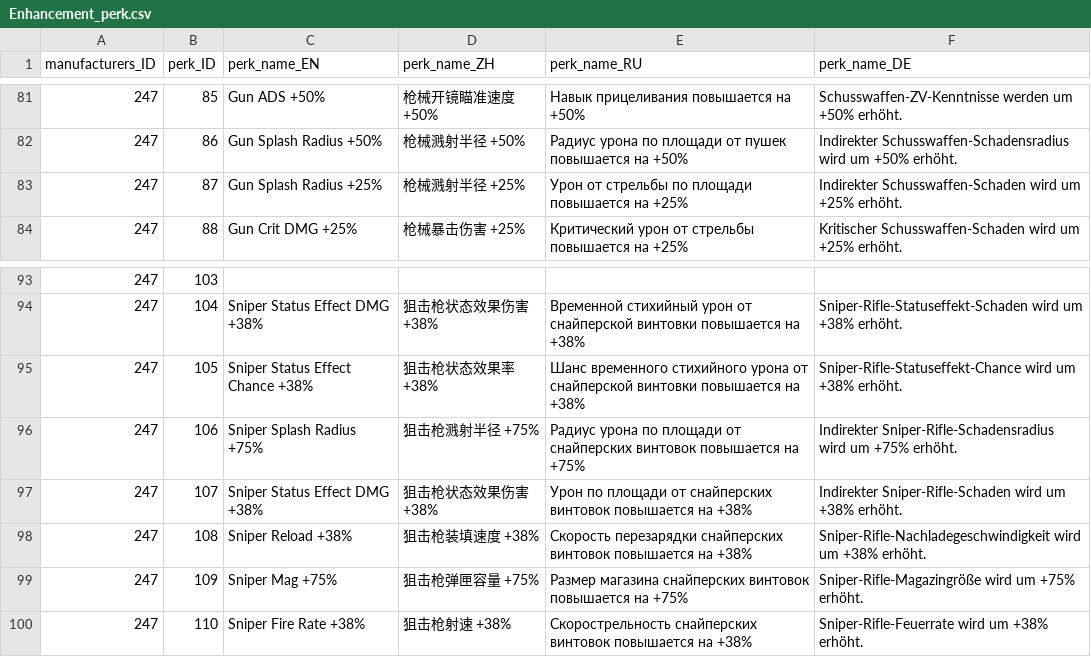
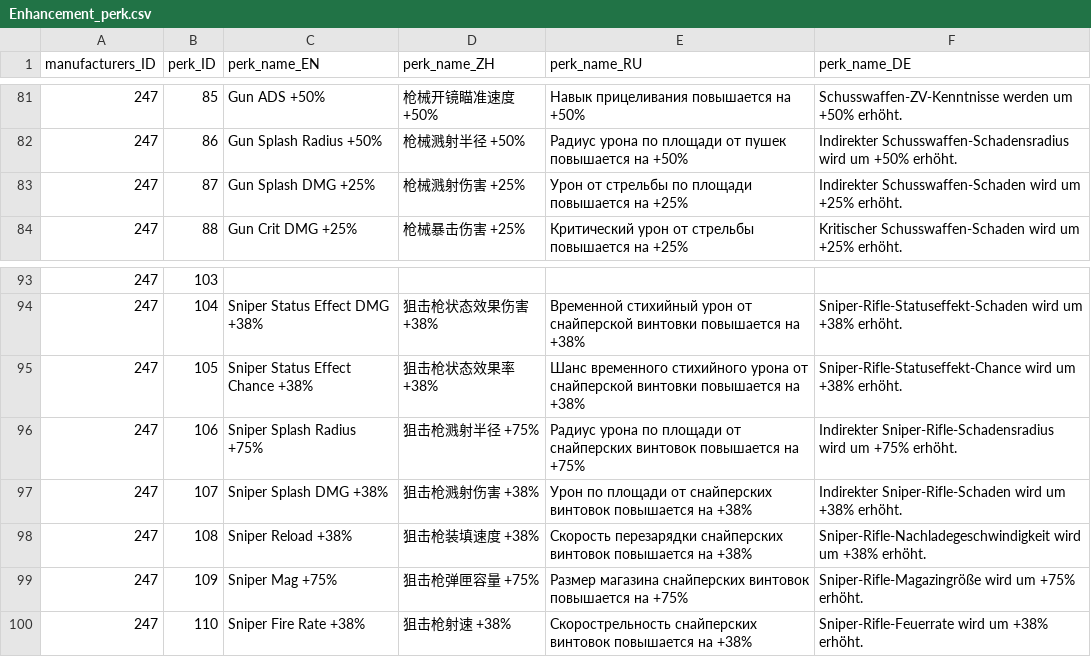
Before and after one commit to superexboom/Borderlands4-SaveEditor, a CSV file: data/enhancement/Enhancement_perk.csv, drawn as a sheet; only a part is shown, gaps mark what is left out.

```diff
--- a/data/enhancement/Enhancement_perk.csv
+++ b/data/enhancement/Enhancement_perk.csv
@@ -82,3 +82,3 @@ manufacturers_ID,perk_ID,perk_name_EN,perk_name_ZH,perk_name_RU,perk_name_DE
 247,86,Gun Splash Radius +50%,枪械溅射半径 +50%,Радиус урона по площади от пушек повышается на +50%,Indirekter Schusswaffen-Schadensradius wird um +50% erhöht.
-247,87,Gun Splash Radius +25%,枪械溅射半径 +25%,Урон от стрельбы по площади повышается на +25%,Indirekter Schusswaffen-Schaden wird um +25% erhöht.
+247,87,Gun Splash DMG +25%,枪械溅射伤害 +25%,Урон от стрельбы по площади повышается на +25%,Indirekter Schusswaffen-Schaden wird um +25% erhöht.
 247,88,Gun Crit DMG +25%,枪械暴击伤害 +25%,Критический урон от стрельбы повышается на +25%,Kritischer Schusswaffen-Schaden wird um +25% erhöht.
@@ -96,3 +96,3 @@ manufacturers_ID,perk_ID,perk_name_EN,perk_name_ZH,perk_name_RU,perk_name_DE
 247,106,Sniper Splash Radius +75%,狙击枪溅射半径 +75%,Радиус урона по площади от снайперских винтовок повышается на +75%,Indirekter Sniper-Rifle-Schadensradius wird um +75% erhöht.
-247,107,Sniper Status Effect DMG +38%,狙击枪状态效果伤害 +38%,Урон по площади от снайперских винтовок повышается на +38%,Indirekter Sniper-Rifle-Schaden wird um +38% erhöht.
+247,107,Sniper Splash DMG +38%,狙击枪溅射伤害 +38%,Урон по площади от снайперских винтовок повышается на +38%,Indirekter Sniper-Rifle-Schaden wird um +38% erhöht.
 247,108,Sniper Reload +38%,狙击枪装填速度 +38%,Скорость перезарядки снайперских винтовок повышается на +38%,Sniper-Rifle-Nachladegeschwindigkeit wird um +38% erhöht.
```
Also changed, not shown: data/class_mods/Class_perk.csv, 7 other files.
